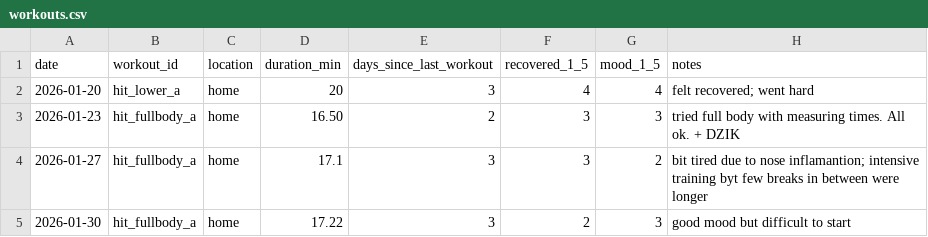
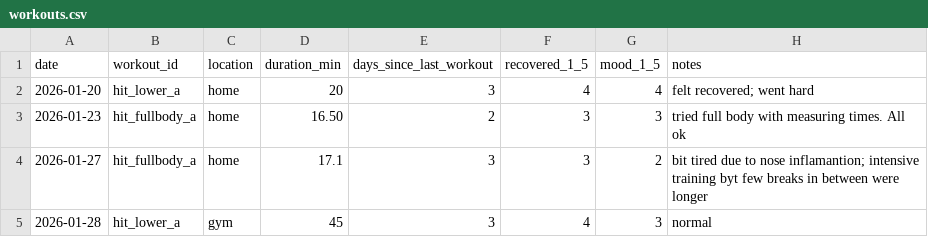
Before and after one commit to brostudiodev/autonomous-living-architecture, a CSV file: docs/10_GOALS/G01_Target-Body-Fat/Training/data/workouts.csv, drawn as a sheet; removed rows and columns are numbered as before the commit, all else as after; the diff names each change by its address in the sheet, - before the commit and + after, or states it on an @@ line.

```diff
--- a/docs/10_GOALS/G01_Target-Body-Fat/Training/data/workouts.csv
+++ b/docs/10_GOALS/G01_Target-Body-Fat/Training/data/workouts.csv
-H3 (notes): …times. All ok. + DZIK
+H3 (notes): …times. All ok
-row 5: 2026-01-30 | hit_fullbody_a | home | 17.22 | 3 | 2 | 3 | good mood but difficult to start
+row 5: 2026-01-28 | hit_lower_a | gym | 45 | 3 | 4 | 3 | normal
```
Also changed, not shown: docs/10_GOALS/G01_Target-Body-Fat/Training/data/measurements.csv, docs/10_GOALS/G01_Target-Body-Fat/Training/data/sets.csv, 4 other files.
